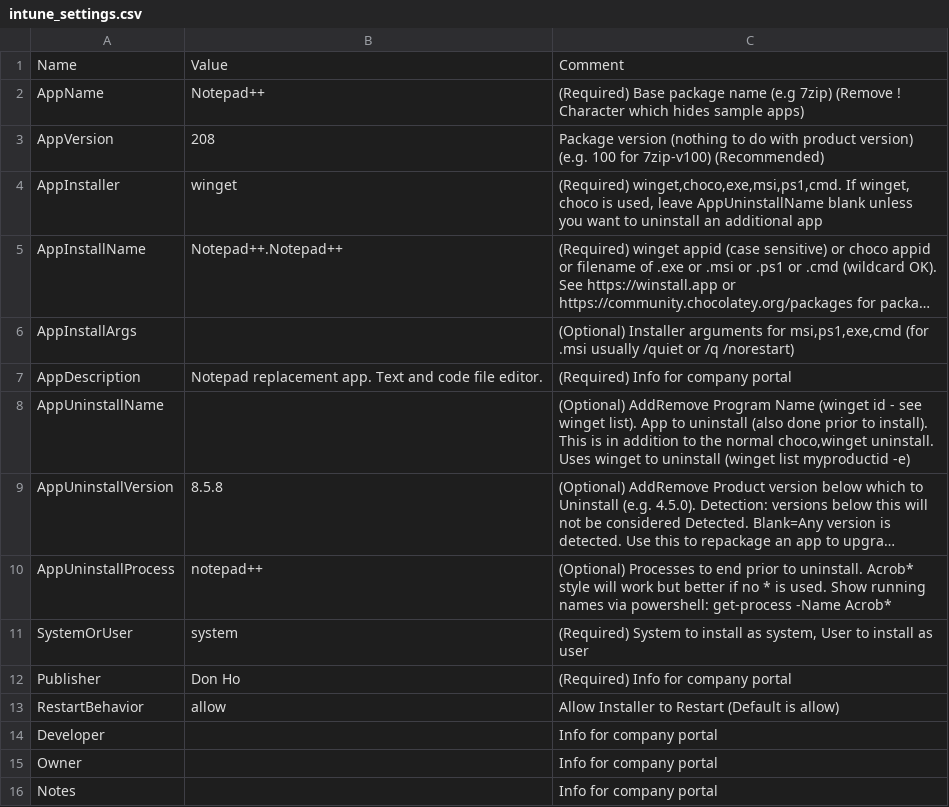
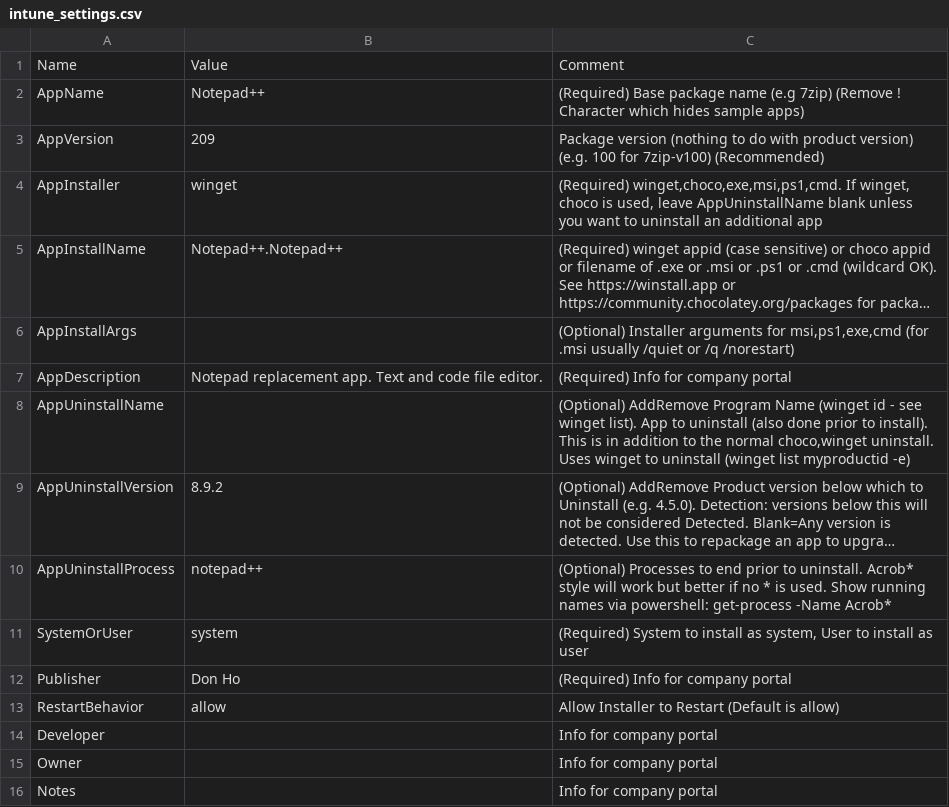
Before and after one commit to ITAutomator/IntuneApp, a CSV file: Notepad++/IntuneApp/intune_settings.csv, drawn as a sheet; only a part is shown; long unchanged cells end in …; the diff names each change by its address in the sheet, - before the commit and + after, or states it on an @@ line.

```diff
--- a/Notepad++/IntuneApp/intune_settings.csv
+++ b/Notepad++/IntuneApp/intune_settings.csv
-B3: 208
+B3: 209
-B9: 8.5.8
+B9: 8.9.2
```
Also changed, not shown: Desktop Company Files/IntuneApp/intune_settings.csv, Remove Local Admins/IntuneApp/intune_settings.csv, 42 other files.
